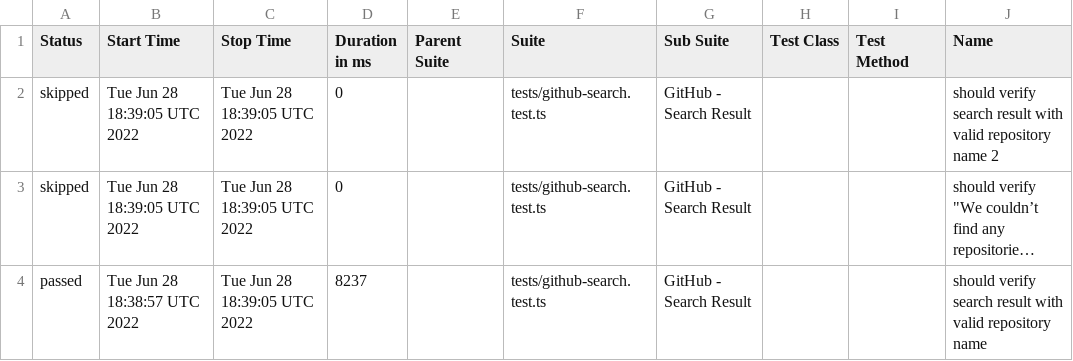
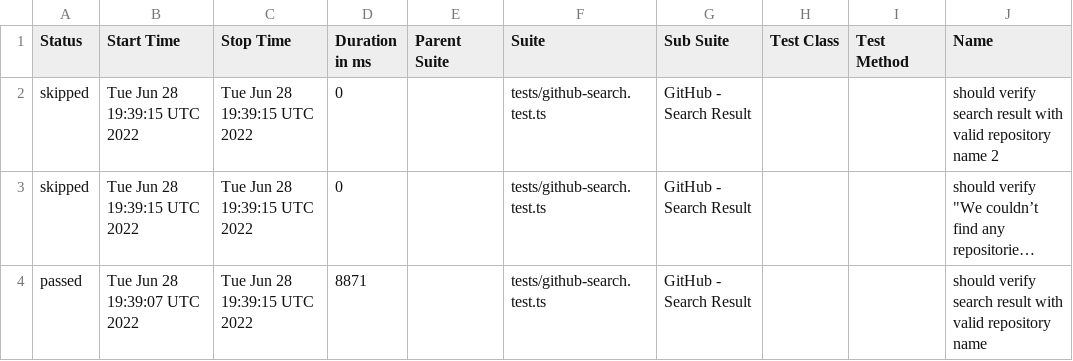
Before and after one commit to anneH/allure-playwright-example, a CSV file: data/suites.csv, drawn as a sheet; only a part is shown; long unchanged cells end in …; the diff names each change by its address in the sheet, - before the commit and + after, or states it on an @@ line.

```diff
--- a/data/suites.csv
+++ b/data/suites.csv
-B2:B3 (Start Time): Tue Jun 28 18:39:05 UTC 2022
+B2:B3 (Start Time): Tue Jun 28 19:39:15 UTC 2022
-C2:C4 (Stop Time): Tue Jun 28 18:39:05 UTC 2022
+C2:C4 (Stop Time): Tue Jun 28 19:39:15 UTC 2022
-B4 (Start Time): Tue Jun 28 18:38:57 UTC 2022
+B4 (Start Time): Tue Jun 28 19:39:07 UTC 2022
-D4 (Duration in ms): 8237
+D4 (Duration in ms): 8871
```
Also changed, not shown: 16 other files.
